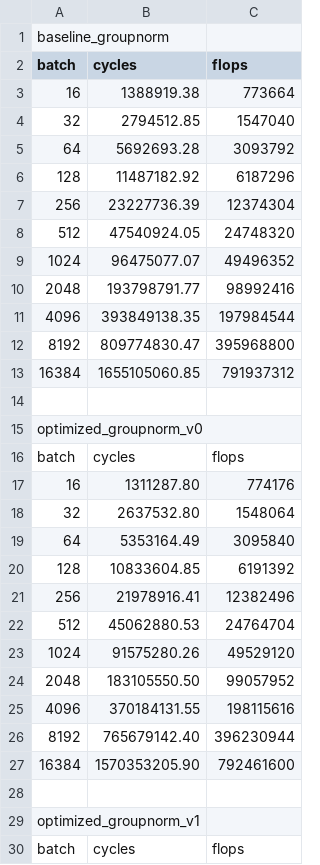
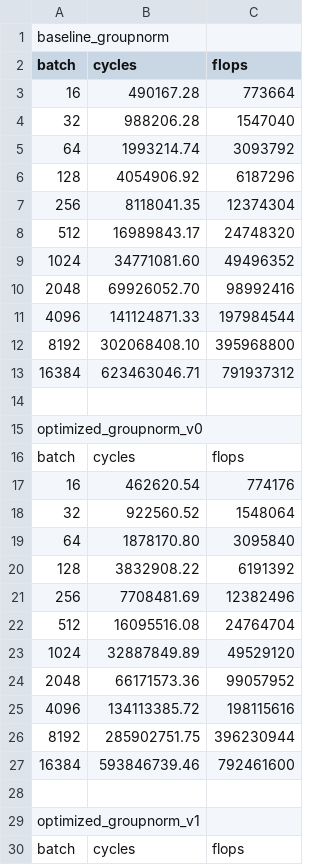
Before and after one commit to KonstantinosChasiotis/High-Perf-Clifford-NNs, a CSV file: csrc/group_norm_optimization/perfplot_groupnorm.csv, drawn as a sheet; only a part is shown; the diff covers the shown part only.

Commit message:
new data added

```diff
--- a/csrc/group_norm_optimization/perfplot_groupnorm.csv
+++ b/csrc/group_norm_optimization/perfplot_groupnorm.csv
@@ -2,13 +2,13 @@ baseline_groupnorm
 batch,cycles,flops
-16,1388919.38,773664
-32,2794512.85,1547040
-64,5692693.28,3093792
-128,11487182.92,6187296
-256,23227736.39,12374304
-512,47540924.05,24748320
-1024,96475077.07,49496352
-2048,193798791.77,98992416
-4096,393849138.35,197984544
-8192,809774830.47,395968800
-16384,1655105060.85,791937312
+16,490167.28,773664
+32,988206.28,1547040
+64,1993214.74,3093792
+128,4054906.92,6187296
+256,8118041.35,12374304
+512,16989843.17,24748320
+1024,34771081.60,49496352
+2048,69926052.70,98992416
+4096,141124871.33,197984544
+8192,302068408.10,395968800
+16384,623463046.71,791937312
 
@@ -16,13 +16,13 @@ optimized_groupnorm_v0
 batch,cycles,flops
-16,1311287.80,774176
-32,2637532.80,1548064
-64,5353164.49,3095840
-128,10833604.85,6191392
-256,21978916.41,12382496
-512,45062880.53,24764704
-1024,91575280.26,49529120
-2048,183105550.50,99057952
-4096,370184131.55,198115616
-8192,765679142.40,396230944
-16384,1570353205.90,792461600
+16,462620.54,774176
+32,922560.52,1548064
+64,1878170.80,3095840
+128,3832908.22,6191392
+256,7708481.69,12382496
+512,16095516.08,24764704
+1024,32887849.89,49529120
+2048,66171573.36,99057952
+4096,134113385.72,198115616
+8192,285902751.75,396230944
+16384,593846739.46,792461600
 
```
Also changed, not shown: 132 edited cells elsewhere in this file, 1 other file.
